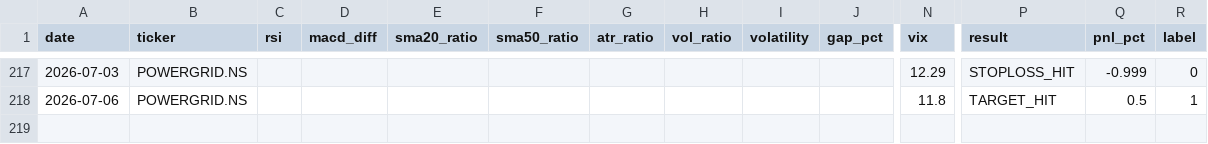
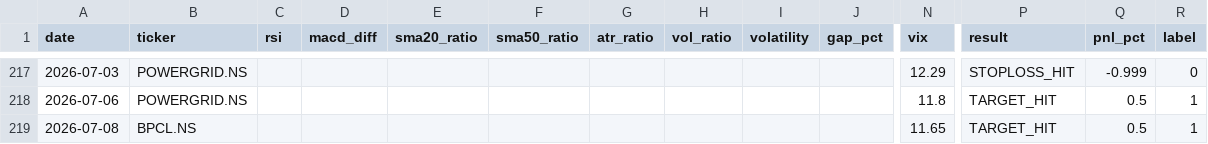
Before and after one commit to gangeshchawla/intraday-signals, a CSV file: logs/training_data.csv, drawn as a sheet; only a part is shown, gaps mark what is left out; rows hold the shown columns only; the diff names each change by its address in the sheet, - before the commit and + after, or states it on an @@ line.

Commit message:
📊 Auto-update logs/training_data.csv

```diff
--- a/logs/training_data.csv
+++ b/logs/training_data.csv
+row 219: 2026-07-08 | BPCL.NS |  |  |  |  |  |  |  |  | 11.65 | TARGET_HIT | 0.5 | 1
```
